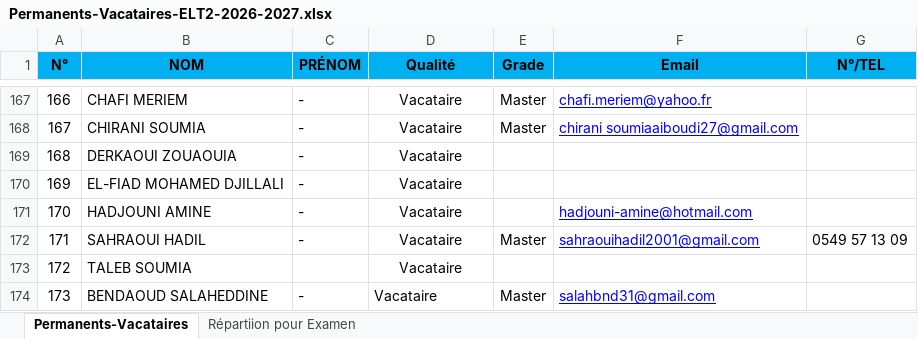
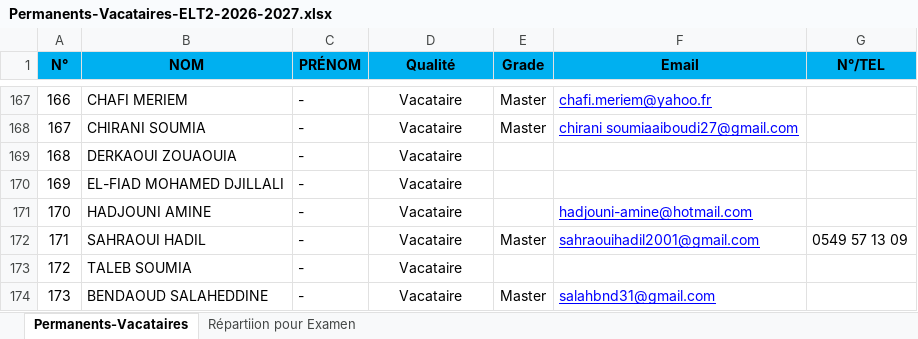
Before and after one commit to EDT-ELT-DEPARTMENT/Mon-emploi-du-temps-FGE, an Excel workbook: Permanents-Vacataires-ELT2-2026-2027.xlsx, sheet Permanents-Vacataires, drawn as a sheet; only a part is shown, gaps mark what is left out; values as stored, in another font and other column widths than the file's, no borders; the diff names each change by its address in the sheet, - before the commit and + after, or states it on an @@ line.

Commit message:
Add files via upload

```diff
--- a/Permanents-Vacataires-ELT2-2026-2027.xlsx (sheet Permanents-Vacataires)
+++ b/Permanents-Vacataires-ELT2-2026-2027.xlsx (sheet Permanents-Vacataires)
-C173 (PRÉNOM): (empty)
+C173 (PRÉNOM): -
-D174 alignment: left
+D174 alignment: center
```
